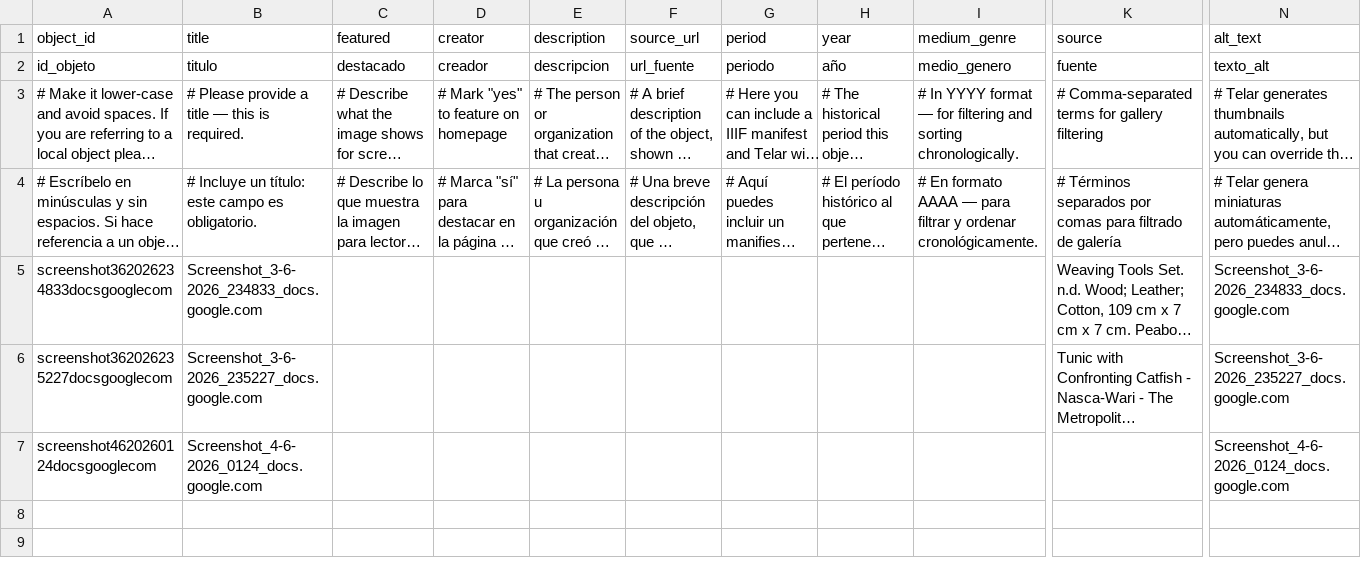
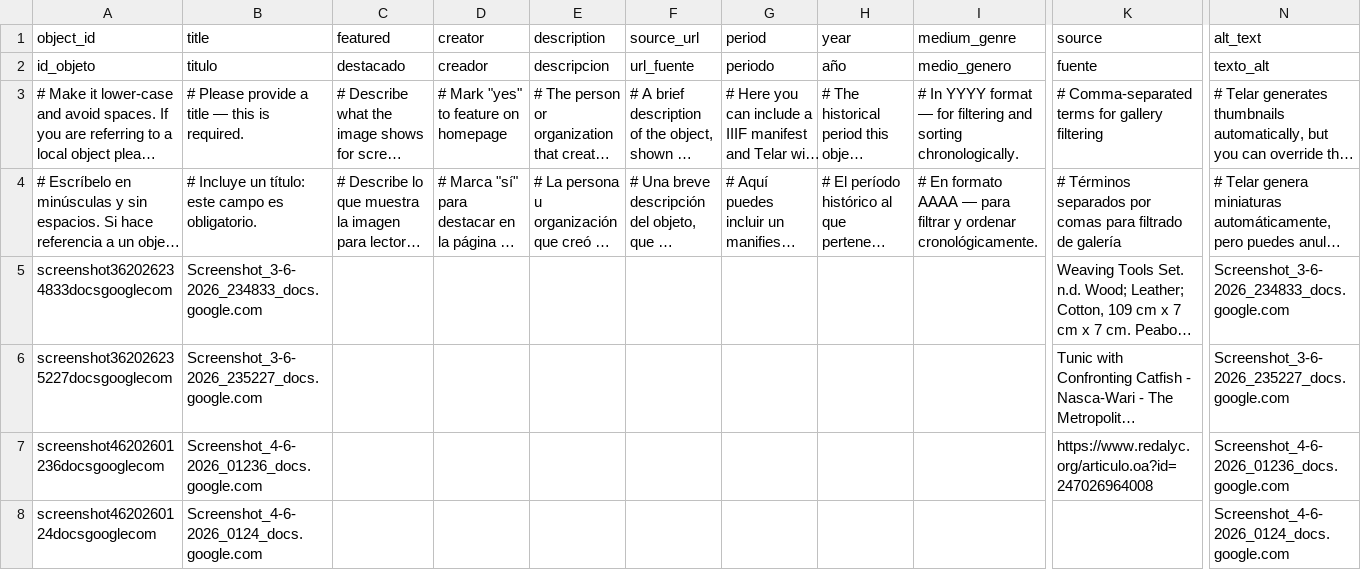
Before and after one commit to Joscelyne006/weaving-tools, a CSV file: telar-content/spreadsheets/objects.csv, drawn as a sheet; only a part is shown, gaps mark what is left out; long unchanged cells end in …; rows hold the shown columns only; the diff names each change by its address in the sheet, - before the commit and + after, or states it on an @@ line.

Commit message:
Add screenshot46202601236docsgooglecom via Telar Compositor [skip ci]

```diff
--- a/telar-content/spreadsheets/objects.csv
+++ b/telar-content/spreadsheets/objects.csv
+row 7: screenshot46202601236docsgooglecom | Screenshot_4-6-2026_01236_docs.google.com |  |  |  |  |  |  |  | https://www.redalyc.org/articulo.oa?id=247026964008 | Screenshot_4-6-2026_01236_docs.google.com
```
Also changed, not shown: 1 other file.
